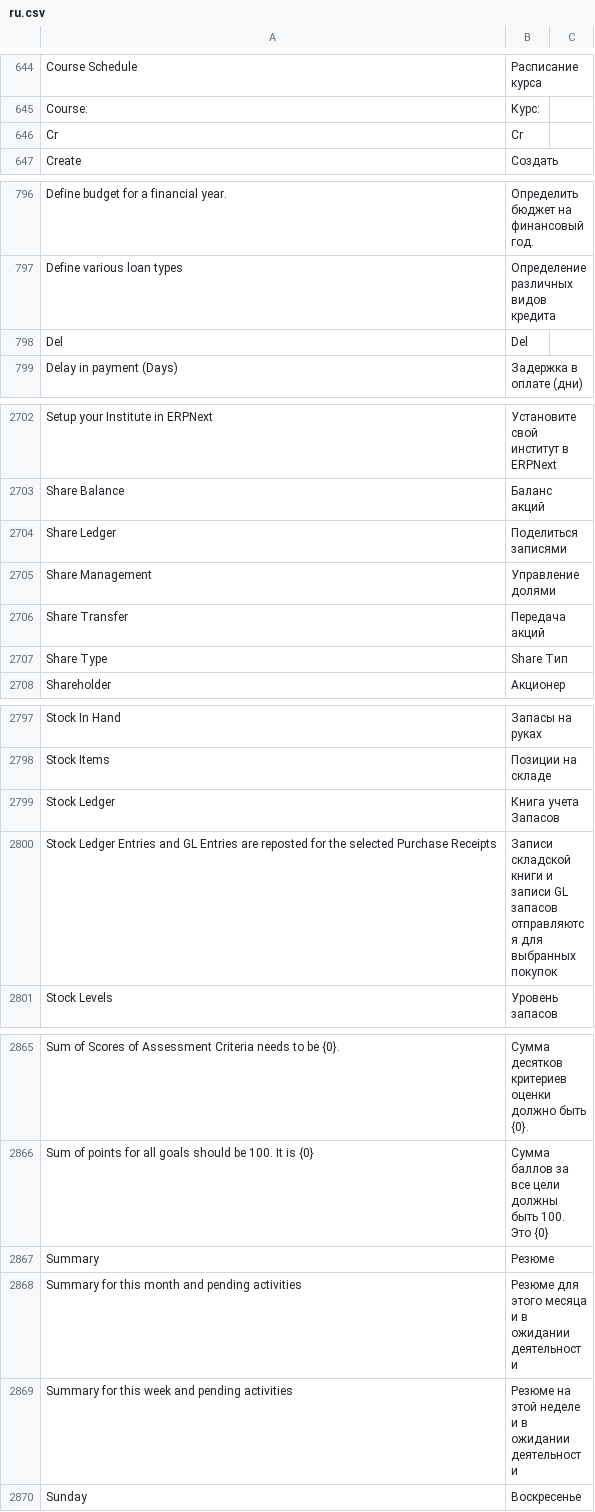
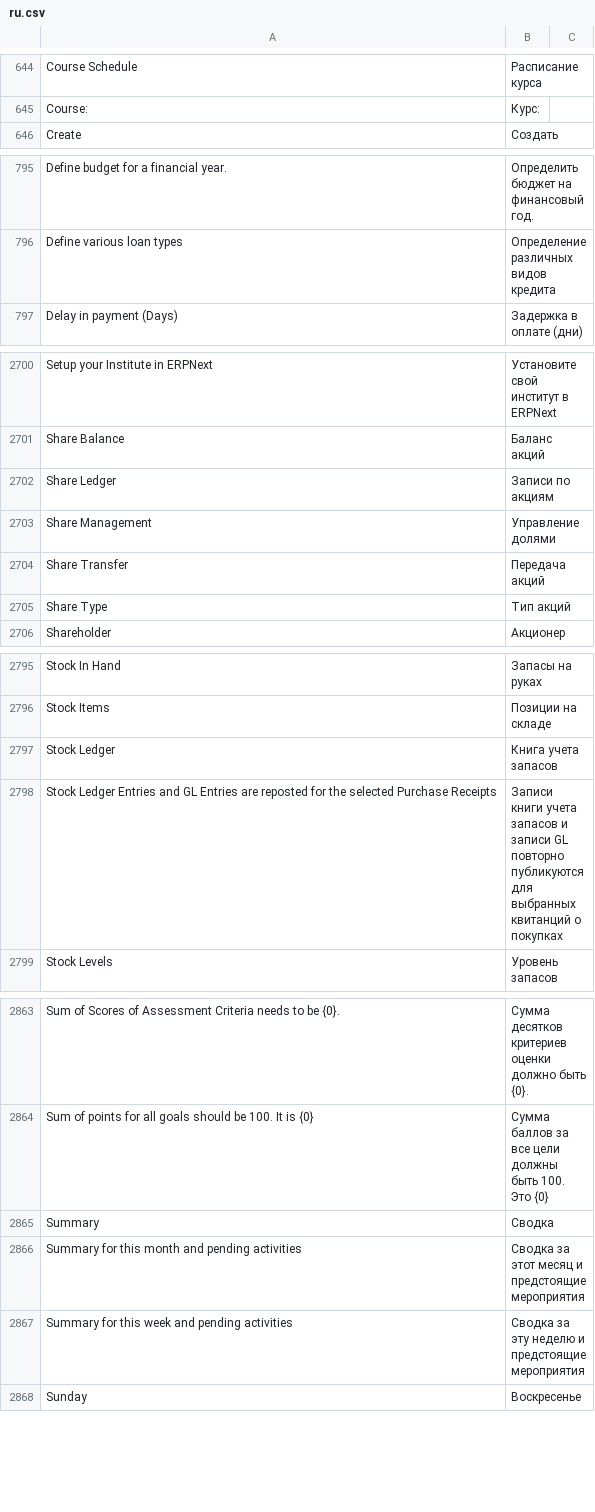
Before and after one commit to noec764/erpnext, a CSV file: erpnext/translations/ru.csv, drawn as a sheet; only a part is shown, gaps mark what is left out; the diff covers the shown part only.

```diff
--- a/erpnext/translations/ru.csv
+++ b/erpnext/translations/ru.csv
@@ -645,3 +645,2 @@ Course Schedule,Расписание курса,
 Course: ,Курс: ,
-Cr,Cr,
 Create,Создать,
@@ -797,3 +796,2 @@ Define budget for a financial year.,Определить бюджет на фи
 Define various loan types,Определение различных видов кредита,
-Del,Del,
 Delay in payment (Days),Задержка в оплате (дни),
@@ -2703,6 +2701,6 @@ Setup your Institute in ERPNext,Установите свой институт
 Share Balance,Баланс акций,
-Share Ledger,Поделиться записями,
+Share Ledger,Записи по акциям,
 Share Management,Управление долями,
 Share Transfer,Передача акций,
-Share Type,Share Тип,
+Share Type,Тип акций,
 Shareholder,Акционер,
@@ -2798,4 +2796,4 @@ Stock In Hand,Запасы на руках,
 Stock Items,Позиции на складе,
-Stock Ledger,Книга учета Запасов,
-Stock Ledger Entries and GL Entries are reposted for the selected Purchase Receipts,Записи складской книги и записи GL запасов отправляются для выбранных покупок,
+Stock Ledger,Книга учета запасов,
+Stock Ledger Entries and GL Entries are reposted for the selected Purchase Receipts,Записи книги учета запасов и записи GL повторно публикуются для выбранных квитанций о покупках,
 Stock Levels,Уровень запасов,
@@ -2866,5 +2864,5 @@ Sum of Scores of Assessment Criteria needs to be {0}.,Сумма десятко
 Sum of points for all goals should be 100. It is {0},Сумма баллов за все цели должны быть 100. Это {0},
-Summary,Резюме,
-Summary for this month and pending activities,Резюме для этого месяца и в ожидании деятельности,
-Summary for this week and pending activities,Резюме на этой неделе и в ожидании деятельности,
+Summary,Сводка,
+Summary for this month and pending activities,Сводка за этот месяц и предстоящие мероприятия,
+Summary for this week and pending activities,Сводка за эту неделю и предстоящие мероприятия,
 Sunday,Воскресенье,
```
Also changed, not shown: 9 added rows and 53 edited cells elsewhere in this file.
